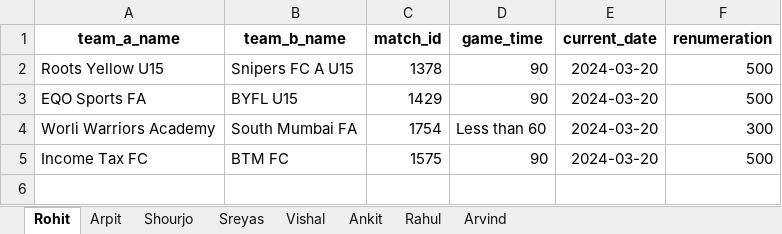
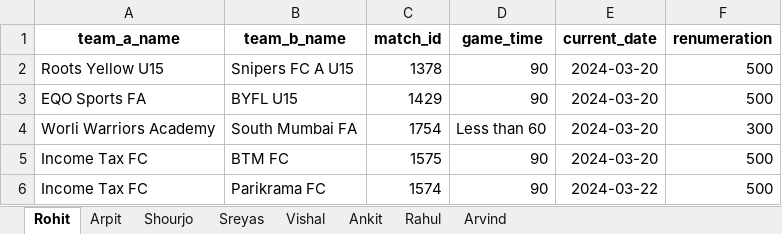
Before and after one commit to Sreyas-Subash/stepoutplay_qc, an Excel workbook: stepout_qc_code/write_string/match_renum_detials.xlsx, sheet Rohit, drawn as a sheet; values as stored, in another font and other column widths than the file's, no borders; the diff names each change by its address in the sheet, - before the commit and + after, or states it on an @@ line.

```diff
--- a/stepout_qc_code/write_string/match_renum_detials.xlsx (sheet Rohit)
+++ b/stepout_qc_code/write_string/match_renum_detials.xlsx (sheet Rohit)
+row 6: Income Tax FC | Parikrama FC | 1574 | 90 | 2024-03-22 | 500
```
Also changed, not shown: sheet Rahul, sheet Sreyas, sheet Ankit, sheet Shourjo, 10 other files.
